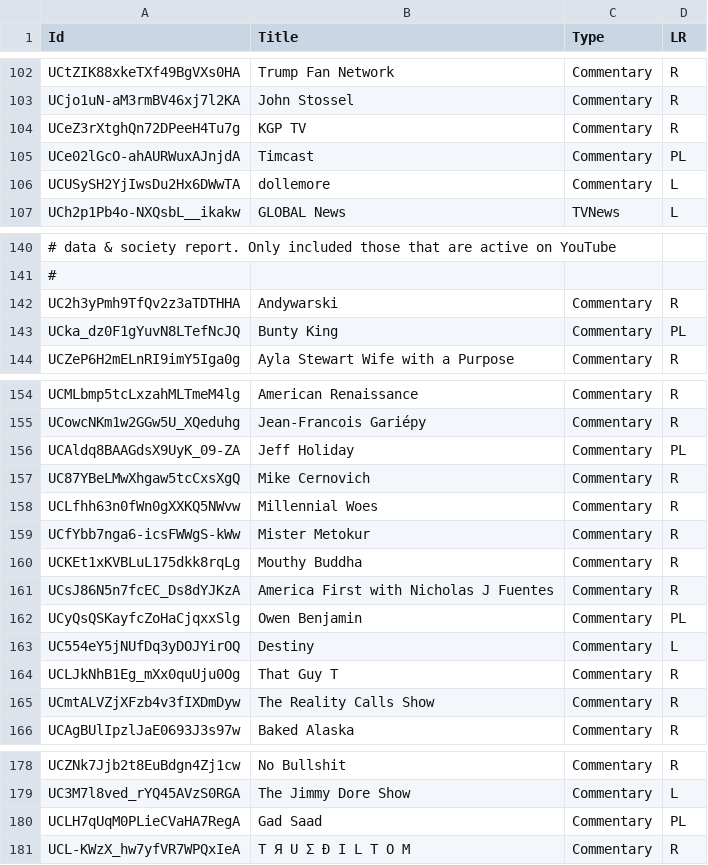
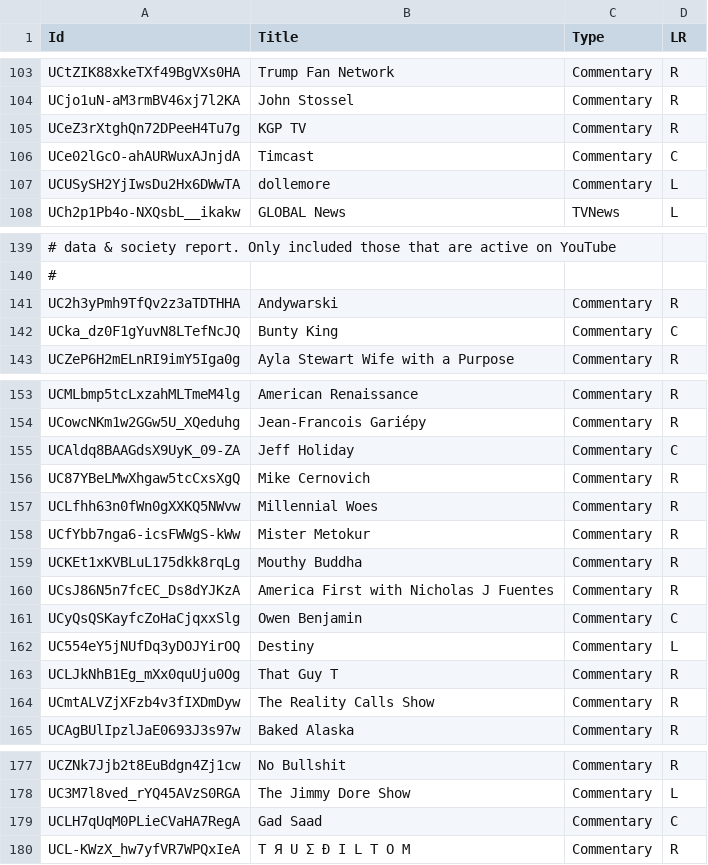
Before and after one commit to markledwich2/Recfluence, a CSV file: Data/SeedChannels.csv, drawn as a sheet; only a part is shown, gaps mark what is left out; addresses are those after the commit; the diff covers the shown part only; the diff names each change by its address in the sheet, - before the commit and + after, or states it on an @@ line.

```diff
--- a/Data/SeedChannels.csv
+++ b/Data/SeedChannels.csv
-D106 (LR): PL
+D106 (LR): C
-D142 (LR): PL
+D142 (LR): C
-D155 (LR): PL
+D155 (LR): C
-D161 (LR): PL
+D161 (LR): C
-D179 (LR): PL
+D179 (LR): C
```
Also changed, not shown: 1 added row, 2 removed rows and 8 edited cells elsewhere in this file, 5 other files.
